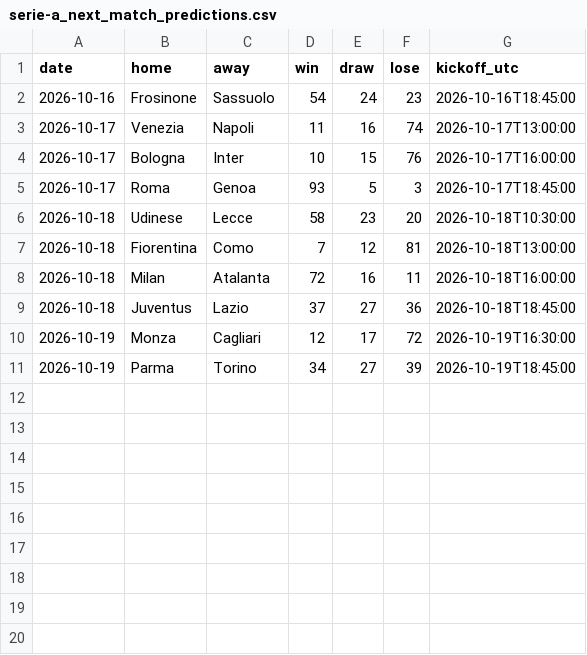
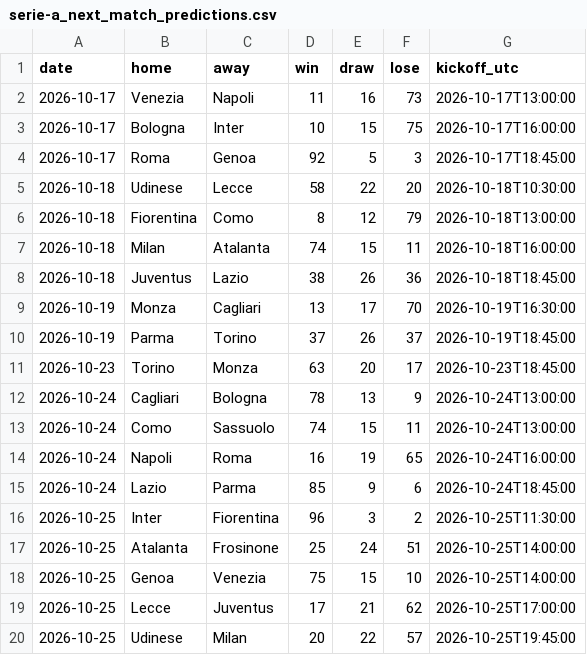
Before and after one commit to joshmartinecon/epl-forecast, a CSV file: data/serie-a_next_match_predictions.csv, drawn as a sheet.

```diff
--- a/data/serie-a_next_match_predictions.csv
+++ b/data/serie-a_next_match_predictions.csv
@@ -1,11 +1,20 @@
 "date","home","away","win","draw","lose","kickoff_utc"
-2026-10-16,"Frosinone","Sassuolo",54,24,23,"2026-10-16T18:45:00"
-2026-10-17,"Venezia","Napoli",11,16,74,"2026-10-17T13:00:00"
-2026-10-17,"Bologna","Inter",10,15,76,"2026-10-17T16:00:00"
-2026-10-17,"Roma","Genoa",93,5,3,"2026-10-17T18:45:00"
-2026-10-18,"Udinese","Lecce",58,23,20,"2026-10-18T10:30:00"
-2026-10-18,"Fiorentina","Como",7,12,81,"2026-10-18T13:00:00"
-2026-10-18,"Milan","Atalanta",72,16,11,"2026-10-18T16:00:00"
-2026-10-18,"Juventus","Lazio",37,27,36,"2026-10-18T18:45:00"
-2026-10-19,"Monza","Cagliari",12,17,72,"2026-10-19T16:30:00"
-2026-10-19,"Parma","Torino",34,27,39,"2026-10-19T18:45:00"
+2026-10-17,"Venezia","Napoli",11,16,73,"2026-10-17T13:00:00"
+2026-10-17,"Bologna","Inter",10,15,75,"2026-10-17T16:00:00"
+2026-10-17,"Roma","Genoa",92,5,3,"2026-10-17T18:45:00"
+2026-10-18,"Udinese","Lecce",58,22,20,"2026-10-18T10:30:00"
+2026-10-18,"Fiorentina","Como",8,12,79,"2026-10-18T13:00:00"
+2026-10-18,"Milan","Atalanta",74,15,11,"2026-10-18T16:00:00"
+2026-10-18,"Juventus","Lazio",38,26,36,"2026-10-18T18:45:00"
+2026-10-19,"Monza","Cagliari",13,17,70,"2026-10-19T16:30:00"
+2026-10-19,"Parma","Torino",37,26,37,"2026-10-19T18:45:00"
+2026-10-23,"Torino","Monza",63,20,17,"2026-10-23T18:45:00"
+2026-10-24,"Cagliari","Bologna",78,13,9,"2026-10-24T13:00:00"
+2026-10-24,"Como","Sassuolo",74,15,11,"2026-10-24T13:00:00"
+2026-10-24,"Napoli","Roma",16,19,65,"2026-10-24T16:00:00"
+2026-10-24,"Lazio","Parma",85,9,6,"2026-10-24T18:45:00"
+2026-10-25,"Inter","Fiorentina",96,3,2,"2026-10-25T11:30:00"
+2026-10-25,"Atalanta","Frosinone",25,24,51,"2026-10-25T14:00:00"
+2026-10-25,"Genoa","Venezia",75,15,10,"2026-10-25T14:00:00"
+2026-10-25,"Lecce","Juventus",17,21,62,"2026-10-25T17:00:00"
+2026-10-25,"Udinese","Milan",20,22,57,"2026-10-25T19:45:00"
```
Also changed, not shown: data/bundesliga_match_data.csv, data/bundesliga_next_match_predictions.csv, 13 other files.
